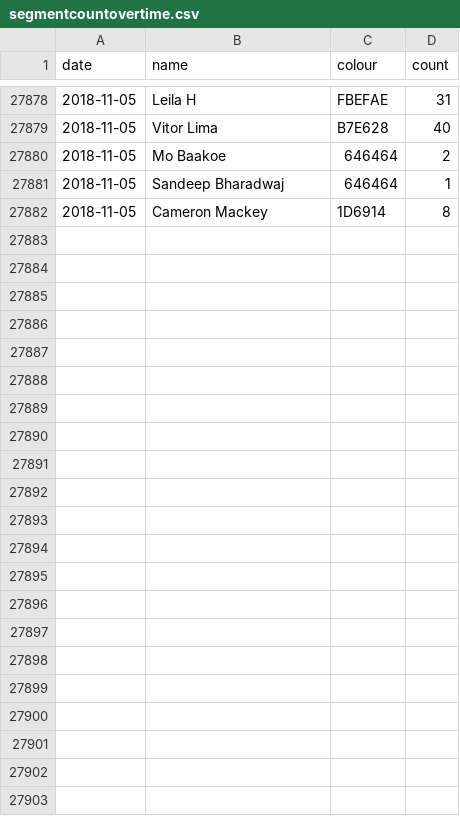
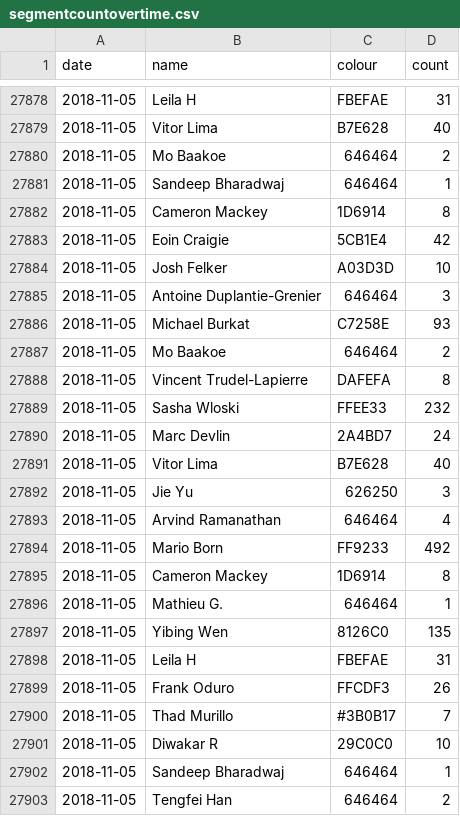
Before and after one commit to vigi4cure/vigi4cure.github.io, a CSV file: segmentcountovertime.csv, drawn as a sheet; only a part is shown, gaps mark what is left out; the diff names each change by its address in the sheet, - before the commit and + after, or states it on an @@ line.

```diff
--- a/segmentcountovertime.csv
+++ b/segmentcountovertime.csv
+row 27883: 2018-11-05 | Eoin Craigie | 5CB1E4 | 42
+row 27884: 2018-11-05 | Josh Felker | A03D3D | 10
+row 27885: 2018-11-05 | Antoine Duplantie-Grenier | 646464 | 3
+row 27886: 2018-11-05 | Michael Burkat | C7258E | 93
+row 27887: 2018-11-05 | Mo Baakoe | 646464 | 2
+row 27888: 2018-11-05 | Vincent Trudel-Lapierre | DAFEFA | 8
+row 27889: 2018-11-05 | Sasha Wloski | FFEE33 | 232
+row 27890: 2018-11-05 | Marc Devlin | 2A4BD7 | 24
+row 27891: 2018-11-05 | Vitor Lima | B7E628 | 40
+row 27892: 2018-11-05 | Jie Yu | 626250 | 3
+row 27893: 2018-11-05 | Arvind Ramanathan | 646464 | 4
+row 27894: 2018-11-05 | Mario Born | FF9233 | 492
+row 27895: 2018-11-05 | Cameron Mackey | 1D6914 | 8
+row 27896: 2018-11-05 | Mathieu G. | 646464 | 1
+row 27897: 2018-11-05 | Yibing Wen | 8126C0 | 135
+row 27898: 2018-11-05 | Leila H | FBEFAE | 31
+row 27899: 2018-11-05 | Frank Oduro | FFCDF3 | 26
+row 27900: 2018-11-05 | Thad Murillo | #3B0B17 | 7
+row 27901: 2018-11-05 | Diwakar R | 29C0C0 | 10
+row 27902: 2018-11-05 | Sandeep Bharadwaj | 646464 | 1
+row 27903: 2018-11-05 | Tengfei Han | 646464 | 2
```
Also changed, not shown: bad_segments.csv, distance_2018.csv, 13 other files.
